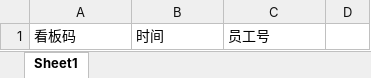
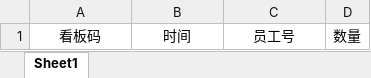
Before and after one commit to Charlot/pms, an Excel workbook: pms-server/uploadfiles/template/kanban_finish_scan.xlsm, sheet Sheet1, drawn as a sheet; values as stored, in another font and other column widths than the file's, no borders; the diff names each change by its address in the sheet, - before the commit and + after, or states it on an @@ line.

Commit message:
on kanban complete

```diff
--- a/pms-server/uploadfiles/template/kanban_finish_scan.xlsm (sheet Sheet1)
+++ b/pms-server/uploadfiles/template/kanban_finish_scan.xlsm (sheet Sheet1)
-A1:C1 alignment: left
+A1:C1 alignment: center
-D1: (empty)
+D1: 数量
```
Also changed, not shown: 8 other files.
